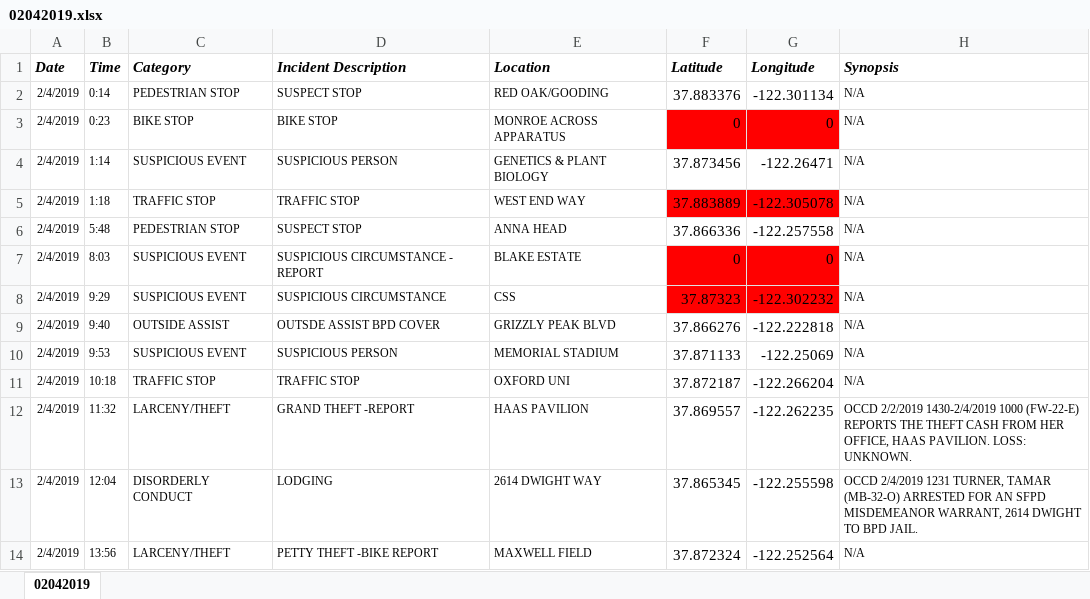
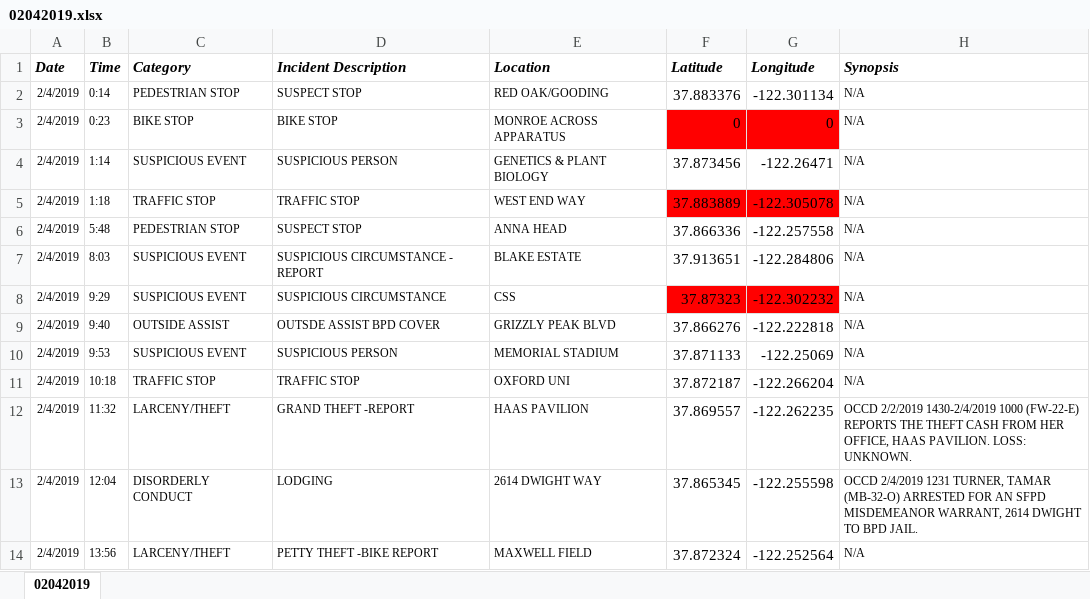
Before and after one commit to rachelli429/susa-data-viz, an Excel workbook: data/xlsx/02042019.xlsx, sheet 02042019, drawn as a sheet; only a part is shown; values as stored, in another font and other column widths than the file's, no borders; the diff names each change by its address in the sheet, - before the commit and + after, or states it on an @@ line.

```diff
--- a/data/xlsx/02042019.xlsx (sheet 02042019)
+++ b/data/xlsx/02042019.xlsx (sheet 02042019)
-F7 (Latitude): 0
+F7 (Latitude): 37.913651
-F7:G7 fill: #FF0000
+F7:G7 fill: none
-G7 (Longitude): 0
+G7 (Longitude): -122.284806
```
Also changed, not shown: data/xlsx/02012019.xlsx, data/xlsx/02032019.xlsx, 17 other files.
